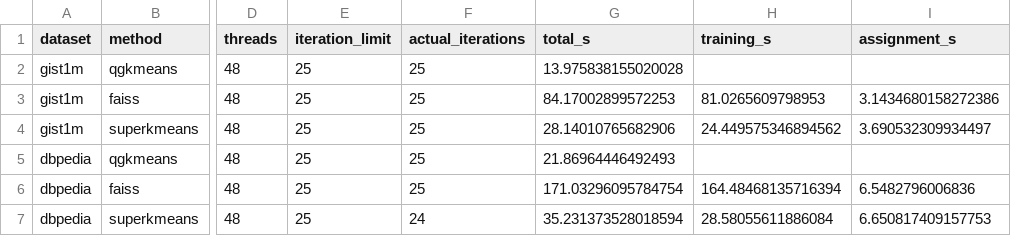
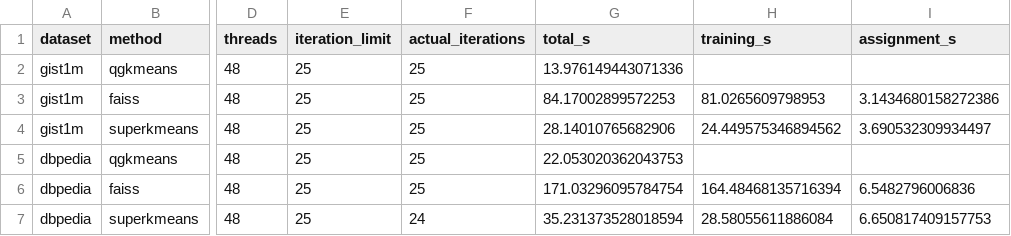
Before and after one commit to VectorDB-NTU/RaBitQ-Library, a CSV file: docs/docs/benchmarks/figures/kmeans.csv, drawn as a sheet; only a part is shown, gaps mark what is left out; the diff names each change by its address in the sheet, - before the commit and + after, or states it on an @@ line.

```diff
--- a/docs/docs/benchmarks/figures/kmeans.csv
+++ b/docs/docs/benchmarks/figures/kmeans.csv
-G2 (total_s): 13.975838155020028
+G2 (total_s): 13.976149443071336
-G5 (total_s): 21.86964446492493
+G5 (total_s): 22.053020362043753
```
Also changed, not shown: docs/docs/benchmarks/figures/indexing.csv, docs/docs/benchmarks/figures/qps-recall-points.csv, 12 other files.
